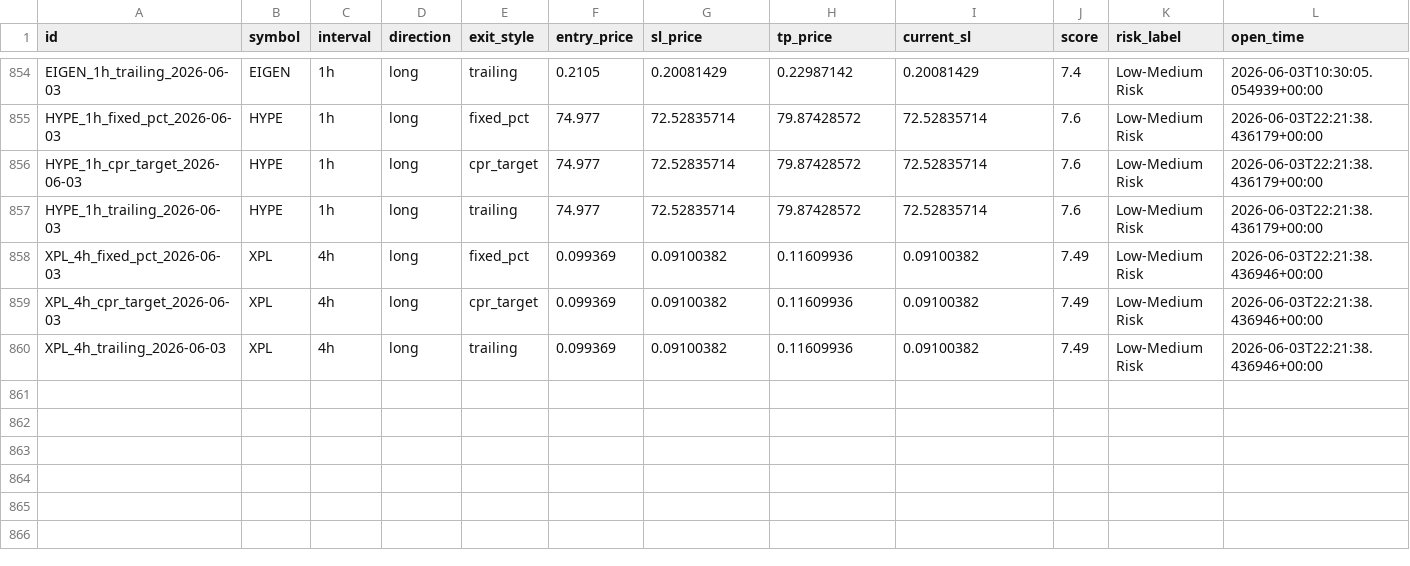
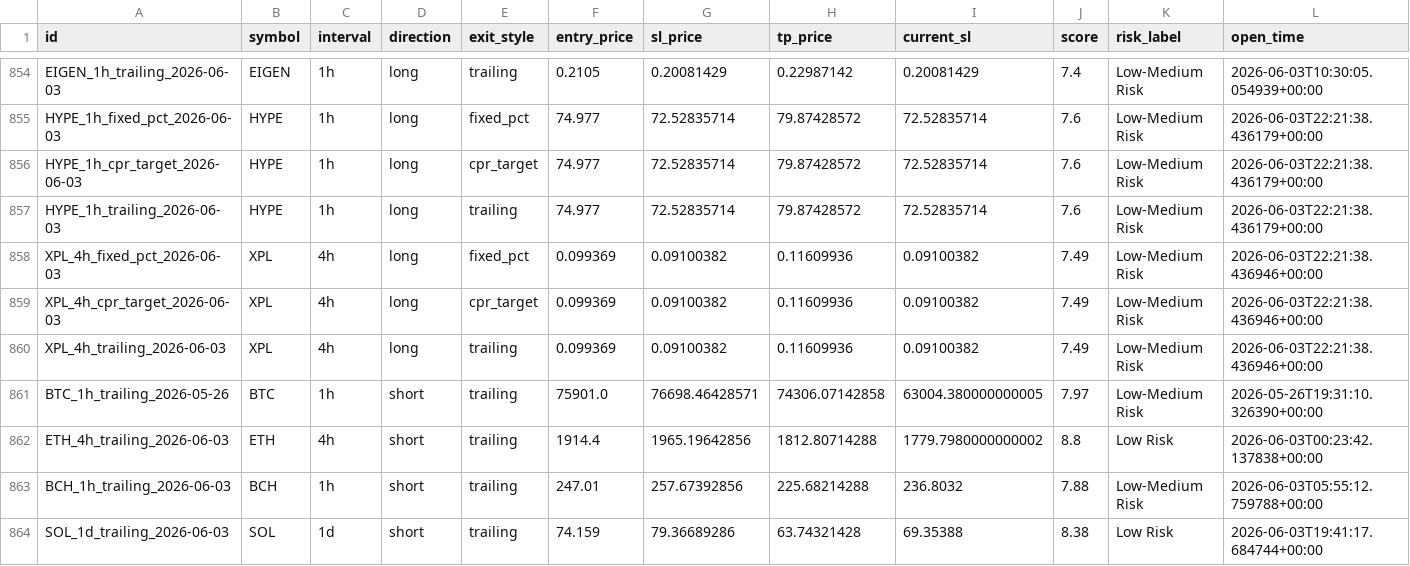
Before and after one commit to raamdhul-star/varam-dynamics-bot, a CSV file: results/paper_trades/trade_history.csv, drawn as a sheet; only a part is shown, gaps mark what is left out; rows hold the shown columns only; the diff names each change by its address in the sheet, - before the commit and + after, or states it on an @@ line.

```diff
--- a/results/paper_trades/trade_history.csv
+++ b/results/paper_trades/trade_history.csv
+row 861: BTC_1h_trailing_2026-05-26 | BTC | 1h | short | trailing | 75901.0 | 76698.46428571 | 74306.07142858 | 63004.380000000005 | 7.97 | Low-Medium Risk | 2026-05-26T19:31:10.326390+00:00
+row 862: ETH_4h_trailing_2026-06-03 | ETH | 4h | short | trailing | 1914.4 | 1965.19642856 | 1812.80714288 | 1779.7980000000002 | 8.8 | Low Risk | 2026-06-03T00:23:42.137838+00:00
+row 863: BCH_1h_trailing_2026-06-03 | BCH | 1h | short | trailing | 247.01 | 257.67392856 | 225.68214288 | 236.8032 | 7.88 | Low-Medium Risk | 2026-06-03T05:55:12.759788+00:00
+row 864: SOL_1d_trailing_2026-06-03 | SOL | 1d | short | trailing | 74.159 | 79.36689286 | 63.74321428 | 69.35388 | 8.38 | Low Risk | 2026-06-03T19:41:17.684744+00:00
```
Also changed, not shown: 3 other files.
